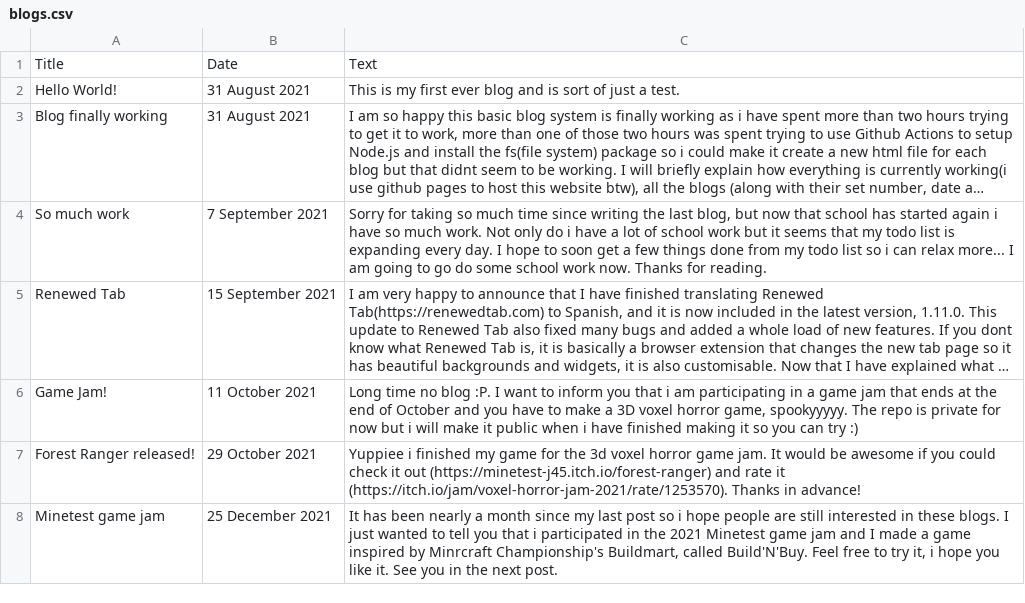
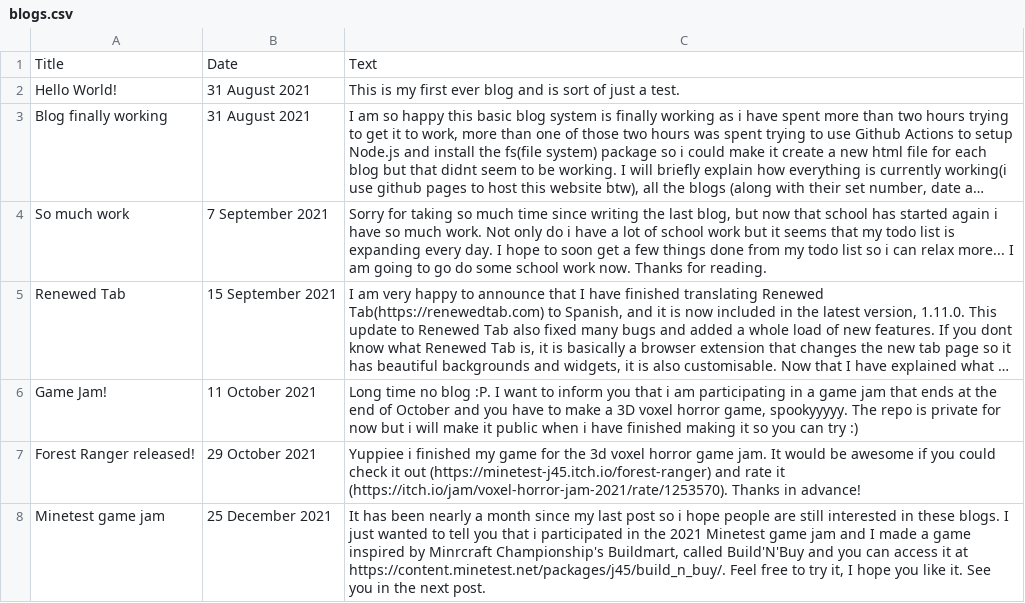
Before and after one commit to Minetest-j45/Minetest-j45.github.io, a CSV file: blog/blogs.csv, drawn as a sheet; long unchanged cells end in ….

Commit message:
Update blogs.csv

```diff
--- a/blog/blogs.csv
+++ b/blog/blogs.csv
@@ -7,2 +7,2 @@ Game Jam!|11 October 2021|Long time no blog :P. I want to inform you that i am p
 Forest Ranger released!|29 October 2021|Yuppiee i finished my game for the 3d voxel horror game jam. It would be awesome if you could check it out (https://minetest-j45.itch.io/forest-ranger) and rate it (https://itch.io/jam/voxel-horror-jam-2021/rate/1253570). Thanks in advance!
-Minetest game jam|25 December 2021|It has been nearly a month since my last post so i hope people are still interested in these blogs. I just wanted to tell you that i participated in the 2021 Minetest game jam and I made a game inspired by Minrcraft Championship's Buildmart, called Build'N'Buy. Feel free to try it, i hope you like it. See you in the next post.
+Minetest game jam|25 December 2021|It has been nearly a month since my last post so i hope people are still interested in these blogs. I just wanted to tell you that i participated in the 2021 Minetest game jam and I made a game inspired by Minrcraft Championship's Buildmart, called Build'N'Buy and you can access it at https://content.minetest.net/packages/j45/build_n_buy/. Feel free to try it, I hope you like it. See you in the next post.
```
